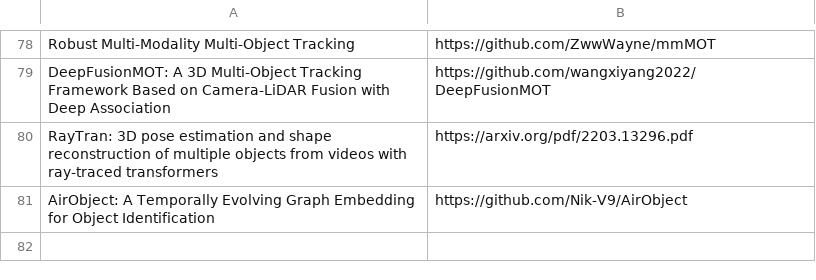
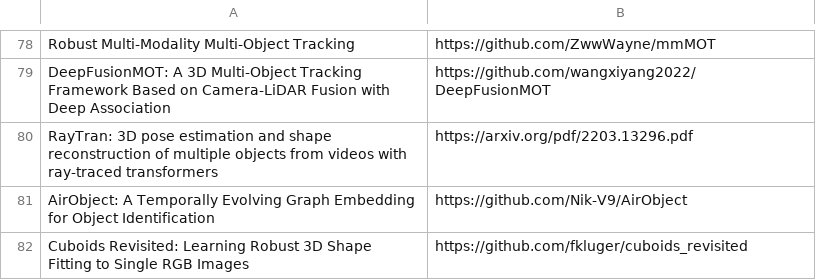
Before and after one commit to shanmo/awesome-object-slam, a CSV file: Learning.csv, drawn as a sheet; only a part is shown, gaps mark what is left out.

Commit message:
Update Learning.csv

```diff
--- a/Learning.csv
+++ b/Learning.csv
@@ -88 +88,2 @@ RayTran: 3D pose estimation and shape reconstruction of multiple objects from vi
 AirObject: A Temporally Evolving Graph Embedding for Object Identification,https://github.com/Nik-V9/AirObject
+Cuboids Revisited: Learning Robust 3D Shape Fitting to Single RGB Images,https://github.com/fkluger/cuboids_revisited
```
